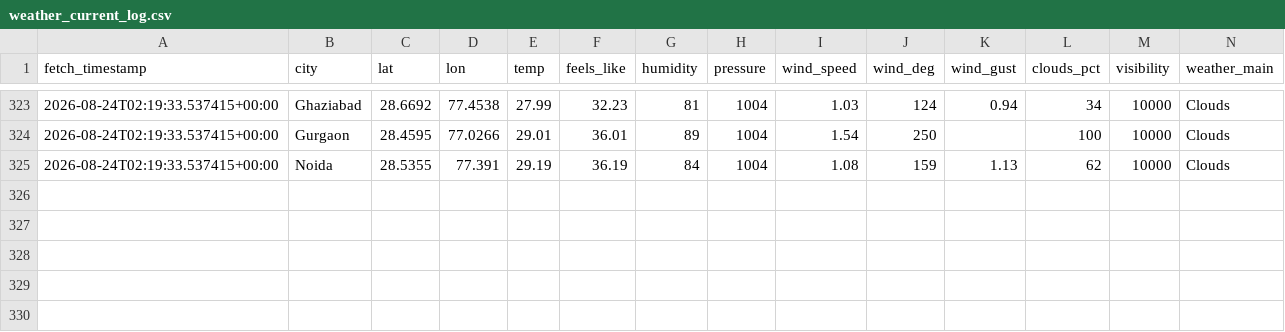
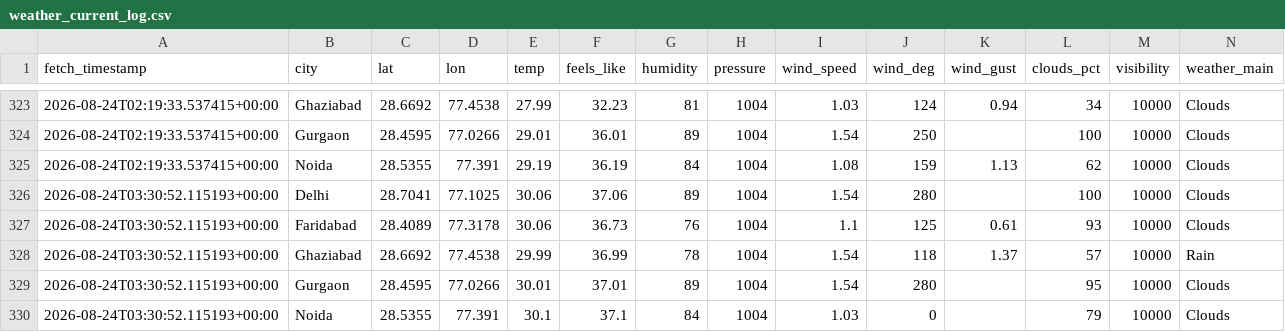
Before and after one commit to UpmaShukla276/UrbanAir-Hacakthon, a CSV file: aqi_model/weather_current_log.csv, drawn as a sheet; only a part is shown, gaps mark what is left out; rows hold the shown columns only; the diff names each change by its address in the sheet, - before the commit and + after, or states it on an @@ line.

```diff
--- a/aqi_model/weather_current_log.csv
+++ b/aqi_model/weather_current_log.csv
+row 326: 2026-08-24T03:30:52.115193+00:00 | Delhi | 28.7041 | 77.1025 | 30.06 | 37.06 | 89 | 1004 | 1.54 | 280 |  | 100 | 10000 | Clouds
+row 327: 2026-08-24T03:30:52.115193+00:00 | Faridabad | 28.4089 | 77.3178 | 30.06 | 36.73 | 76 | 1004 | 1.1 | 125 | 0.61 | 93 | 10000 | Clouds
+row 328: 2026-08-24T03:30:52.115193+00:00 | Ghaziabad | 28.6692 | 77.4538 | 29.99 | 36.99 | 78 | 1004 | 1.54 | 118 | 1.37 | 57 | 10000 | Rain
+row 329: 2026-08-24T03:30:52.115193+00:00 | Gurgaon | 28.4595 | 77.0266 | 30.01 | 37.01 | 89 | 1004 | 1.54 | 280 |  | 95 | 10000 | Clouds
+row 330: 2026-08-24T03:30:52.115193+00:00 | Noida | 28.5355 | 77.391 | 30.1 | 37.1 | 84 | 1004 | 1.03 | 0 |  | 79 | 10000 | Clouds
```
Also changed, not shown: urbanair_backend/live_ground_aqi_log.csv, 1 other file.
